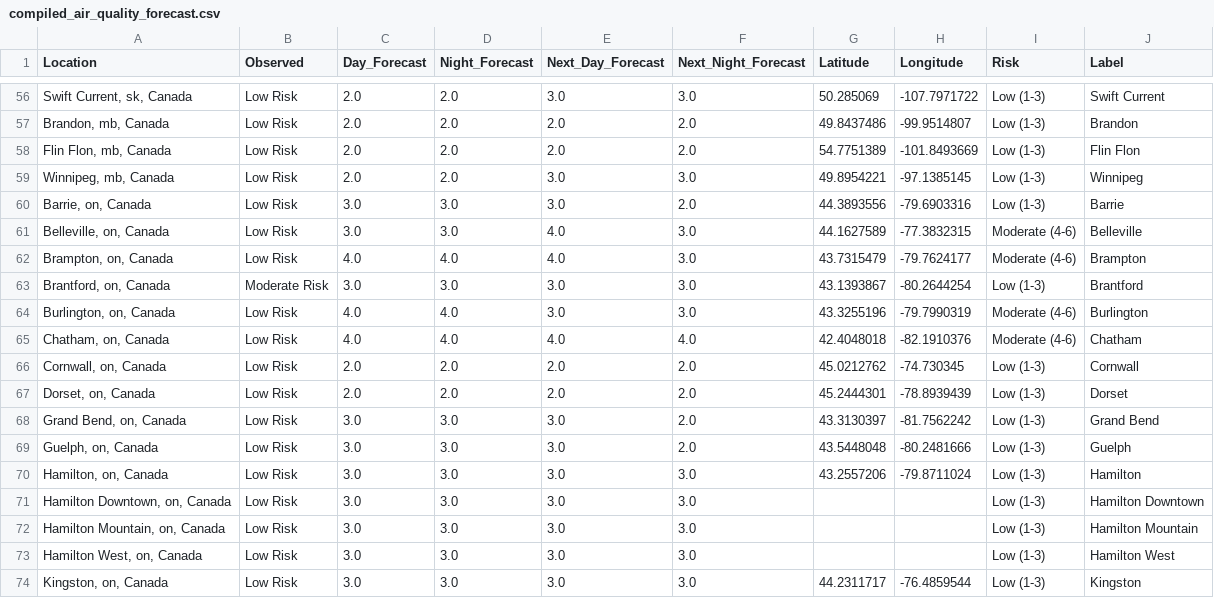
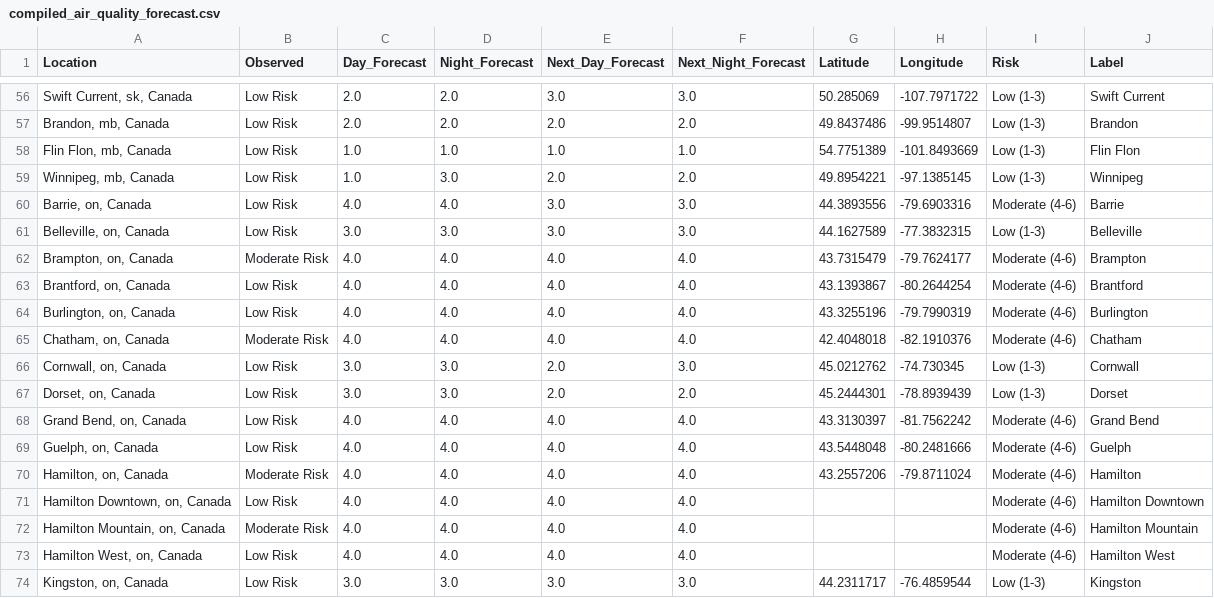
Before and after one commit to jagius/cda-air-quality-compiler, a CSV file: docs/compiled_air_quality_forecast.csv, drawn as a sheet; only a part is shown, gaps mark what is left out; the diff covers the shown part only.

```diff
--- a/docs/compiled_air_quality_forecast.csv
+++ b/docs/compiled_air_quality_forecast.csv
@@ -57,18 +57,18 @@ Location,Observed,Day_Forecast,Night_Forecast,Next_Day_Forecast,Next_Night_Forec
 "Brandon, mb, Canada",Low Risk,2.0,2.0,2.0,2.0,49.8437486,-99.9514807,Low (1-3),Brandon
-"Flin Flon, mb, Canada",Low Risk,2.0,2.0,2.0,2.0,54.7751389,-101.8493669,Low (1-3),Flin Flon
-"Winnipeg, mb, Canada",Low Risk,2.0,2.0,3.0,3.0,49.8954221,-97.1385145,Low (1-3),Winnipeg
-"Barrie, on, Canada",Low Risk,3.0,3.0,3.0,2.0,44.3893556,-79.6903316,Low (1-3),Barrie
-"Belleville, on, Canada",Low Risk,3.0,3.0,4.0,3.0,44.1627589,-77.3832315,Moderate (4-6),Belleville
-"Brampton, on, Canada",Low Risk,4.0,4.0,4.0,3.0,43.7315479,-79.7624177,Moderate (4-6),Brampton
-"Brantford, on, Canada",Moderate Risk,3.0,3.0,3.0,3.0,43.1393867,-80.2644254,Low (1-3),Brantford
-"Burlington, on, Canada",Low Risk,4.0,4.0,3.0,3.0,43.3255196,-79.7990319,Moderate (4-6),Burlington
-"Chatham, on, Canada",Low Risk,4.0,4.0,4.0,4.0,42.4048018,-82.1910376,Moderate (4-6),Chatham
-"Cornwall, on, Canada",Low Risk,2.0,2.0,2.0,2.0,45.0212762,-74.730345,Low (1-3),Cornwall
-"Dorset, on, Canada",Low Risk,2.0,2.0,2.0,2.0,45.2444301,-78.8939439,Low (1-3),Dorset
-"Grand Bend, on, Canada",Low Risk,3.0,3.0,3.0,2.0,43.3130397,-81.7562242,Low (1-3),Grand Bend
-"Guelph, on, Canada",Low Risk,3.0,3.0,3.0,2.0,43.5448048,-80.2481666,Low (1-3),Guelph
-"Hamilton, on, Canada",Low Risk,3.0,3.0,3.0,3.0,43.2557206,-79.8711024,Low (1-3),Hamilton
-"Hamilton Downtown, on, Canada",Low Risk,3.0,3.0,3.0,3.0,,,Low (1-3),Hamilton Downtown
-"Hamilton Mountain, on, Canada",Low Risk,3.0,3.0,3.0,3.0,,,Low (1-3),Hamilton Mountain
-"Hamilton West, on, Canada",Low Risk,3.0,3.0,3.0,3.0,,,Low (1-3),Hamilton West
+"Flin Flon, mb, Canada",Low Risk,1.0,1.0,1.0,1.0,54.7751389,-101.8493669,Low (1-3),Flin Flon
+"Winnipeg, mb, Canada",Low Risk,1.0,3.0,2.0,2.0,49.8954221,-97.1385145,Low (1-3),Winnipeg
+"Barrie, on, Canada",Low Risk,4.0,4.0,3.0,3.0,44.3893556,-79.6903316,Moderate (4-6),Barrie
+"Belleville, on, Canada",Low Risk,3.0,3.0,3.0,3.0,44.1627589,-77.3832315,Low (1-3),Belleville
+"Brampton, on, Canada",Moderate Risk,4.0,4.0,4.0,4.0,43.7315479,-79.7624177,Moderate (4-6),Brampton
+"Brantford, on, Canada",Low Risk,4.0,4.0,4.0,4.0,43.1393867,-80.2644254,Moderate (4-6),Brantford
+"Burlington, on, Canada",Low Risk,4.0,4.0,4.0,4.0,43.3255196,-79.7990319,Moderate (4-6),Burlington
+"Chatham, on, Canada",Moderate Risk,4.0,4.0,4.0,4.0,42.4048018,-82.1910376,Moderate (4-6),Chatham
+"Cornwall, on, Canada",Low Risk,3.0,3.0,2.0,3.0,45.0212762,-74.730345,Low (1-3),Cornwall
+"Dorset, on, Canada",Low Risk,3.0,3.0,2.0,2.0,45.2444301,-78.8939439,Low (1-3),Dorset
+"Grand Bend, on, Canada",Low Risk,4.0,4.0,4.0,4.0,43.3130397,-81.7562242,Moderate (4-6),Grand Bend
+"Guelph, on, Canada",Low Risk,4.0,4.0,4.0,4.0,43.5448048,-80.2481666,Moderate (4-6),Guelph
+"Hamilton, on, Canada",Moderate Risk,4.0,4.0,4.0,4.0,43.2557206,-79.8711024,Moderate (4-6),Hamilton
+"Hamilton Downtown, on, Canada",Low Risk,4.0,4.0,4.0,4.0,,,Moderate (4-6),Hamilton Downtown
+"Hamilton Mountain, on, Canada",Moderate Risk,4.0,4.0,4.0,4.0,,,Moderate (4-6),Hamilton Mountain
+"Hamilton West, on, Canada",Low Risk,4.0,4.0,4.0,4.0,,,Moderate (4-6),Hamilton West
 "Kingston, on, Canada",Low Risk,3.0,3.0,3.0,3.0,44.2311717,-76.4859544,Low (1-3),Kingston
```
Also changed, not shown: 75 edited cells elsewhere in this file, docs/active_fires.csv, docs/active_fires_ab.csv, 8 other files.
